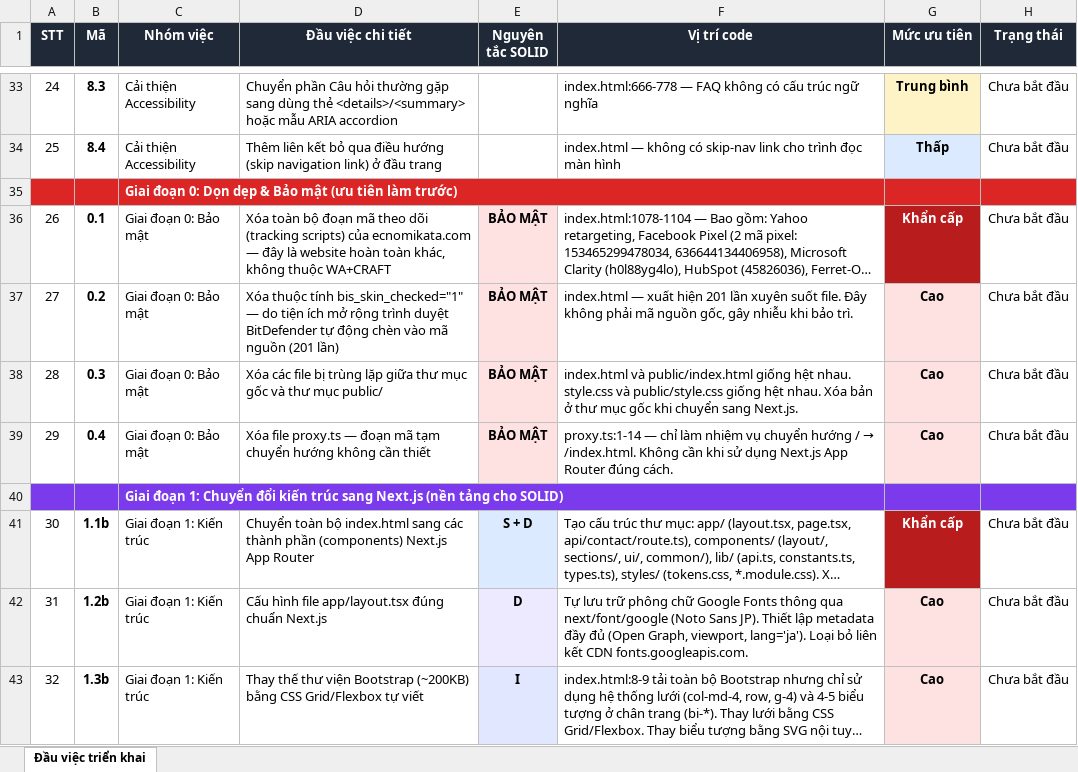
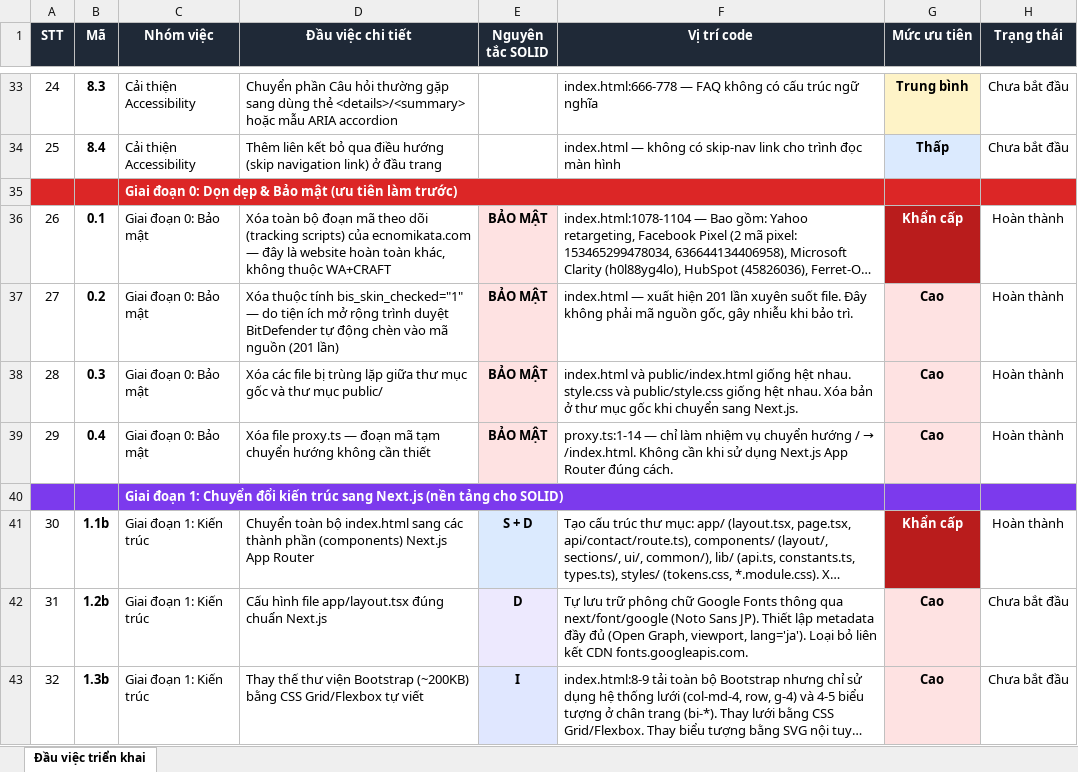
Before and after one commit to Minh120692/BPO1307, an Excel workbook: note1.xlsx, sheet Đầu việc triển khai, drawn as a sheet; only a part is shown, gaps mark what is left out; long unchanged cells end in …; values as stored, in another font and other column widths than the file's, no borders; the diff covers the shown part only; the diff names each change by its address in the sheet, - before the commit and + after, or states it on an @@ line.

```diff
--- a/note1.xlsx (sheet Đầu việc triển khai)
+++ b/note1.xlsx (sheet Đầu việc triển khai)
-H36:H39 (Trạng thái): Chưa bắt đầu
+H36:H39 (Trạng thái): Hoàn thành
-H41 (Trạng thái): Chưa bắt đầu
+H41 (Trạng thái): Hoàn thành
```
Also changed, not shown: 10 edited cells elsewhere in this sheet, 15 other files.
